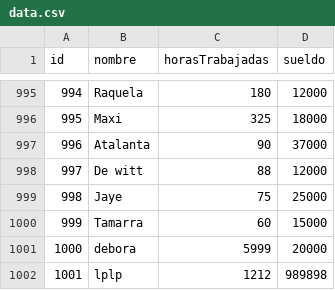
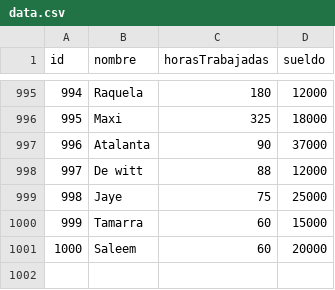
Before and after one commit to recaldedebora/tp_laboratorio_1, a CSV file: TP3_windows/data.csv, drawn as a sheet; only a part is shown, gaps mark what is left out.

```diff
--- a/TP3_windows/data.csv
+++ b/TP3_windows/data.csv
@@ -1000,3 +1000,2 @@ id,nombre,horasTrabajadas,sueldo
 999,Tamarra,60,15000
-1000,debora,5999,20000
-1001,lplp,1212,989898
+1000,Saleem,60,20000
```
Also changed, not shown: 11 other files.
